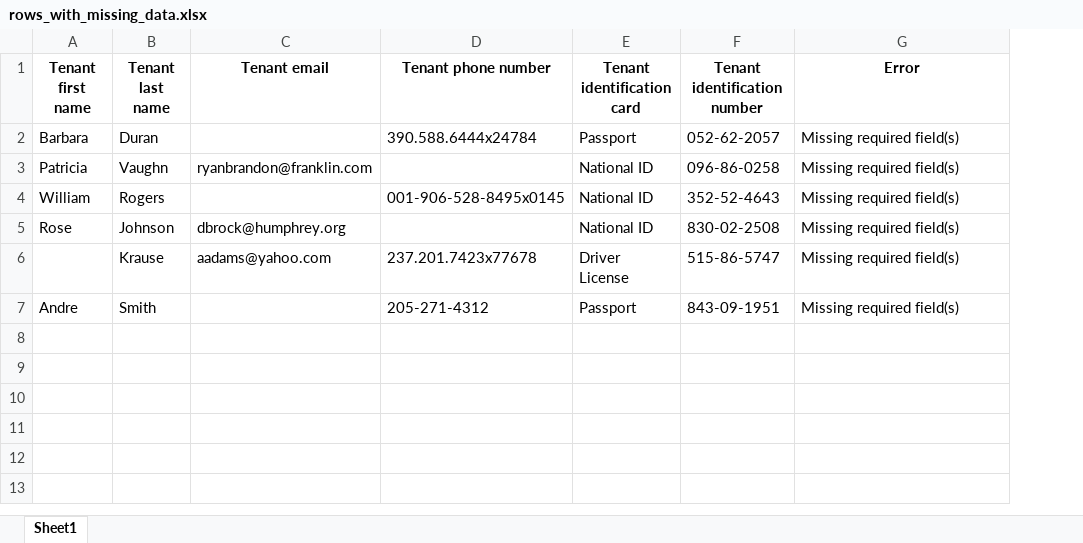
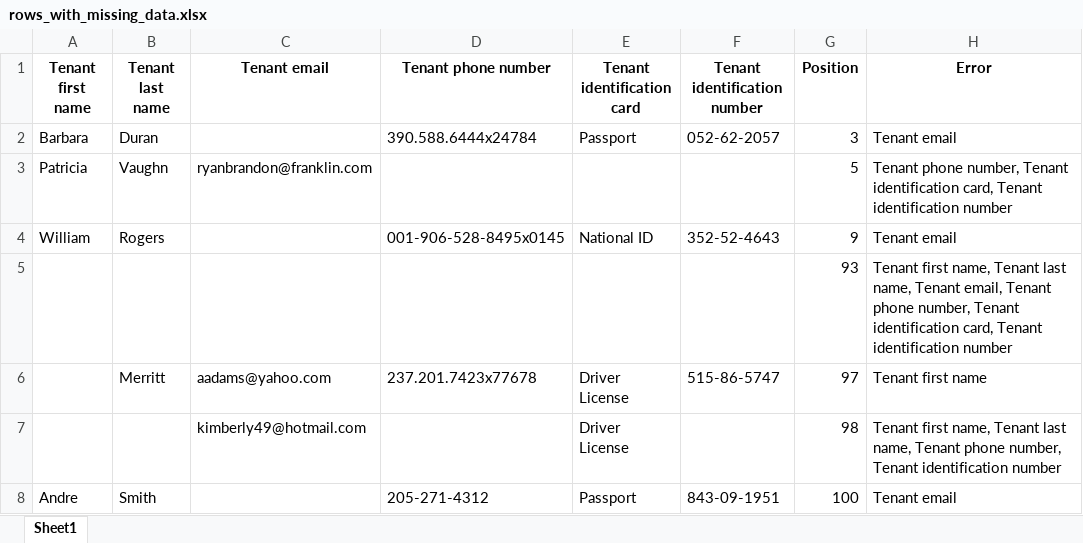
Before and after one commit to Hastycodea/RealDjango, an Excel workbook: doc-checker/doc_checker/media/rows_with_missing_data.xlsx, sheet Sheet1, drawn as a sheet; values as stored, in another font and other column widths than the file's, no borders; removed rows and columns are numbered as before the commit, all else as after; the diff names each change by its address in the sheet, - before the commit and + after, or states it on an @@ line.

Commit message:
Updated missing celsells

```diff
--- a/doc-checker/doc_checker/media/rows_with_missing_data.xlsx (sheet Sheet1)
+++ b/doc-checker/doc_checker/media/rows_with_missing_data.xlsx (sheet Sheet1)
+column G (Position), rows 2-4: 3 | 5 | 9; row 6: 97; row 8: 100
-H2 (Error): Missing required field(s)
+H2 (Error): Tenant email
-E3 (Tenant identification card): National ID
+E3 (Tenant identification card): (empty)
-F3 (Tenant identification number): 096-86-0258
+F3 (Tenant identification number): (empty)
-H3 (Error): Missing required field(s)
+H3 (Error): Tenant phone number, Tenant identification card, Tenant identification number
-H4 (Error): Missing required field(s)
+H4 (Error): Tenant email
-row 5: Rose | Johnson | dbrock@humphrey.org |  | National ID | 830-02-2508 | Missing required field(s)
+row 5:  |  |  |  |  |  | 93 | Tenant first name, Tenant last name, Tenant email, Tenant phone number, Tenant identification card, Tenant identification number
-B6 (Tenant last name): Krause
+B6 (Tenant last name): Merritt
-H6 (Error): Missing required field(s)
+H6 (Error): Tenant first name
+row 7:  |  | kimberly49@hotmail.com |  | Driver License |  | 98 | Tenant first name, Tenant last name, Tenant phone number, Tenant identification number
-H8 (Error): Missing required field(s)
+H8 (Error): Tenant email
```
Also changed, not shown: doc-checker/doc_checker/media/cleaned_data.xlsx, 7 other files.
